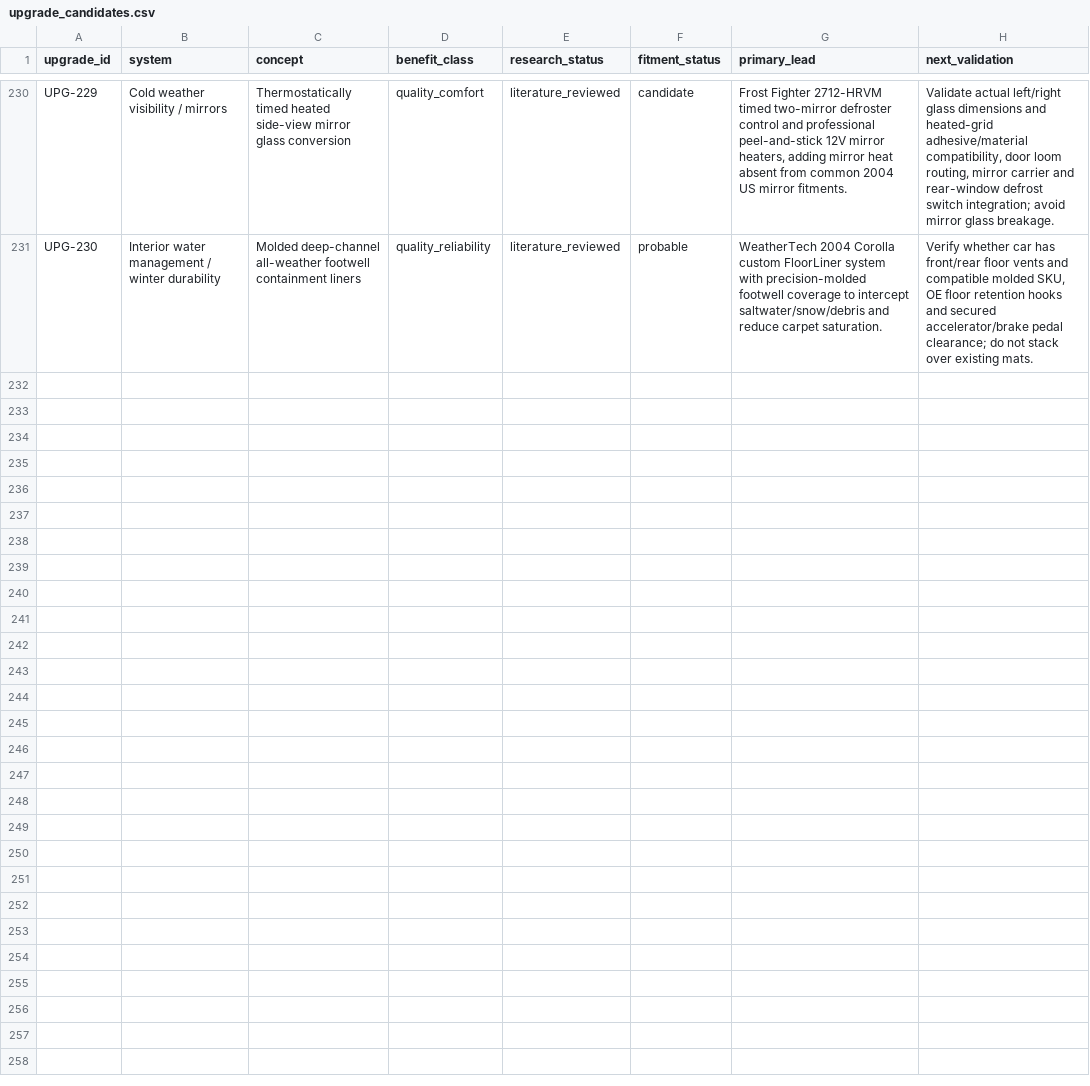
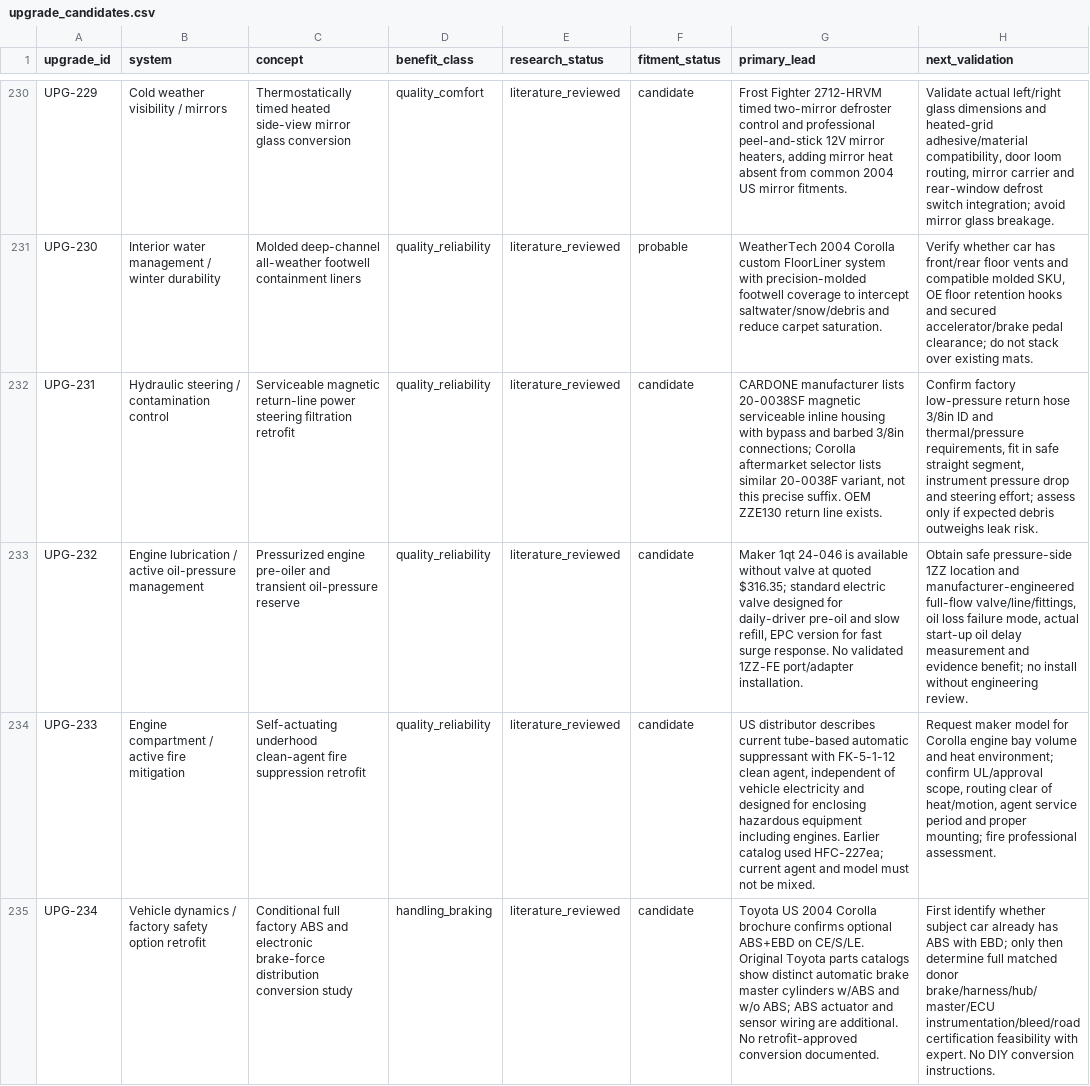
Before and after one commit to 79cbd8hmgj-wq/Felicity, a CSV file: database/upgrade_candidates.csv, drawn as a sheet; only a part is shown, gaps mark what is left out; the diff covers the shown part only; the diff names each change by its address in the sheet, - before the commit and + after, or states it on an @@ line.

```diff
--- a/database/upgrade_candidates.csv
+++ b/database/upgrade_candidates.csv
+row 232: UPG-231 | Hydraulic steering / contamination control | Serviceable magnetic return-line power steering filtration retrofit | quality_reliability | literature_reviewed | candidate | CARDONE manufacturer lists 20-0038SF magnetic serviceable inline housing with bypass and barbed 3/8in connections; Corolla aftermarket selector lists similar 20-0038F variant, not this precise suffix. OEM ZZE130 return line exists. | Confirm factory low-pressure return hose 3/8in ID and thermal/pressure requirements, fit in safe straight segment, instrument pressure drop and steering effort; assess only if expected debris outweighs leak risk.
+row 233: UPG-232 | Engine lubrication / active oil-pressure management | Pressurized engine pre-oiler and transient oil-pressure reserve | quality_reliability | literature_reviewed | candidate | Maker 1qt 24-046 is available without valve at quoted $316.35; standard electric valve designed for daily-driver pre-oil and slow refill, EPC version for fast surge response. No validated 1ZZ-FE port/adapter installation. | Obtain safe pressure-side 1ZZ location and manufacturer-engineered full-flow valve/line/fittings, oil loss failure mode, actual start-up oil delay measurement and evidence benefit; no install without engineering review.
+row 234: UPG-233 | Engine compartment / active fire mitigation | Self-actuating underhood clean-agent fire suppression retrofit | quality_reliability | literature_reviewed | candidate | US distributor describes current tube-based automatic suppressant with FK-5-1-12 clean agent, independent of vehicle electricity and designed for enclosing hazardous equipment including engines. Earlier catalog used HFC-227ea; current agent and model must not be mixed. | Request maker model for Corolla engine bay volume and heat environment; confirm UL/approval scope, routing clear of heat/motion, agent service period and proper mounting; fire professional assessment.
+row 235: UPG-234 | Vehicle dynamics / factory safety option retrofit | Conditional full factory ABS and electronic brake-force distribution conversion study | handling_braking | literature_reviewed | candidate | Toyota US 2004 Corolla brochure confirms optional ABS+EBD on CE/S/LE. Original Toyota parts catalogs show distinct automatic brake master cylinders w/ABS and w/o ABS; ABS actuator and sensor wiring are additional. No retrofit-approved conversion documented. | First identify whether subject car already has ABS with EBD; only then determine full matched donor brake/harness/hub/master/ECU instrumentation/bleed/road certification feasibility with expert. No DIY conversion instructions.
```
Also changed, not shown: 4 added rows elsewhere in this file.
